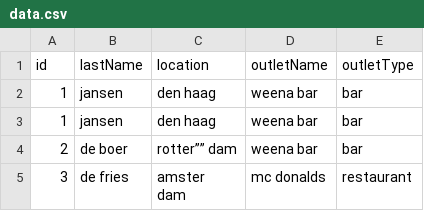
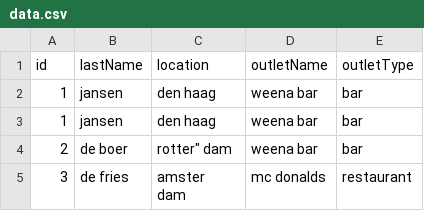
Before and after one commit to jayavarghese5/Project1, a CSV file: uploads/data.csv, drawn as a sheet.

```diff
--- a/uploads/data.csv
+++ b/uploads/data.csv
@@ -3,3 +3,3 @@
 "1","jansen","den haag","weena bar","bar"
-"2","de boer","rotter”” dam","weena bar","bar"
+"2","de boer","rotter"" dam","weena bar","bar"
 "3","de fries","amster
```
Also changed, not shown: 4 other files.
